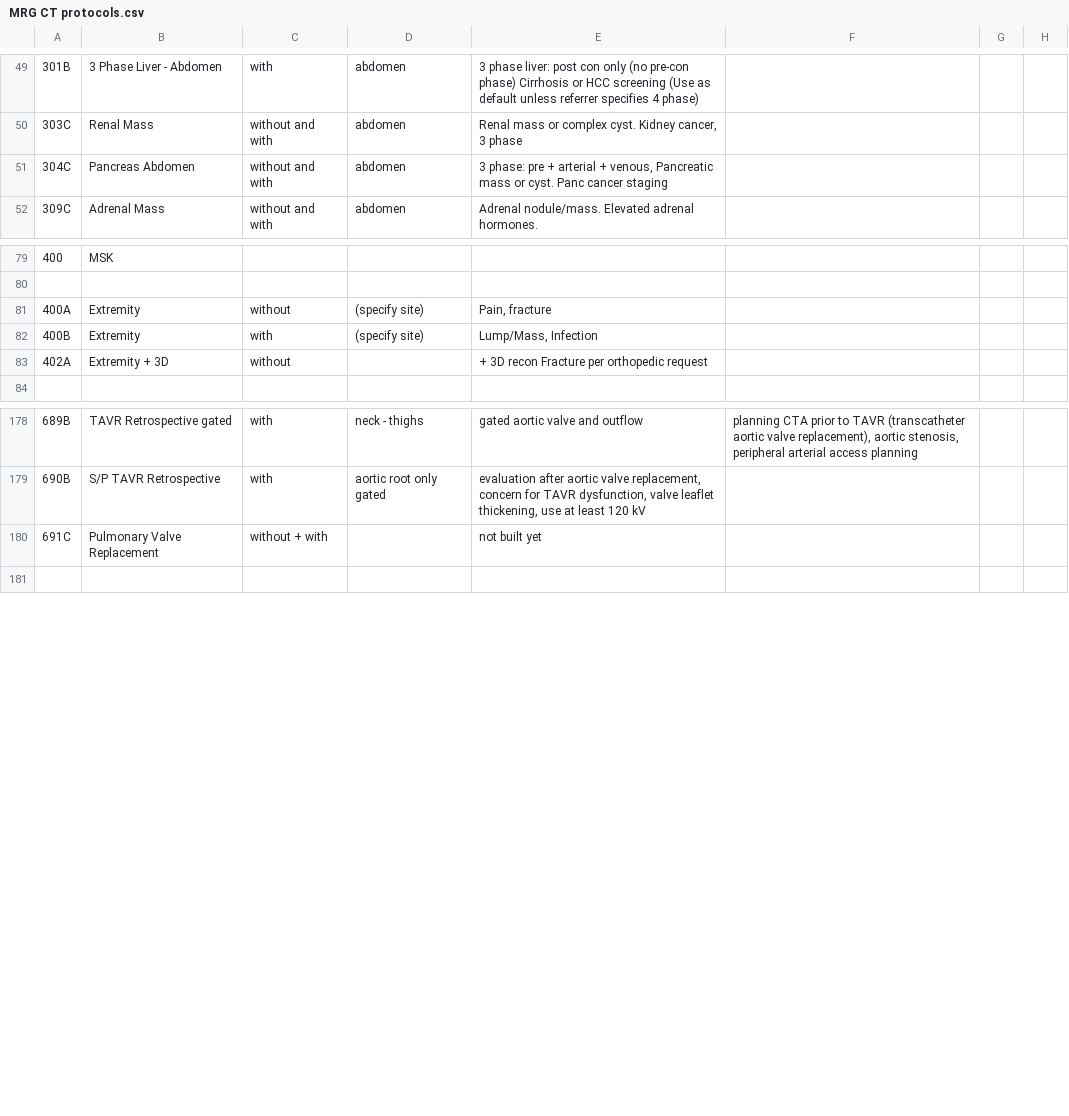
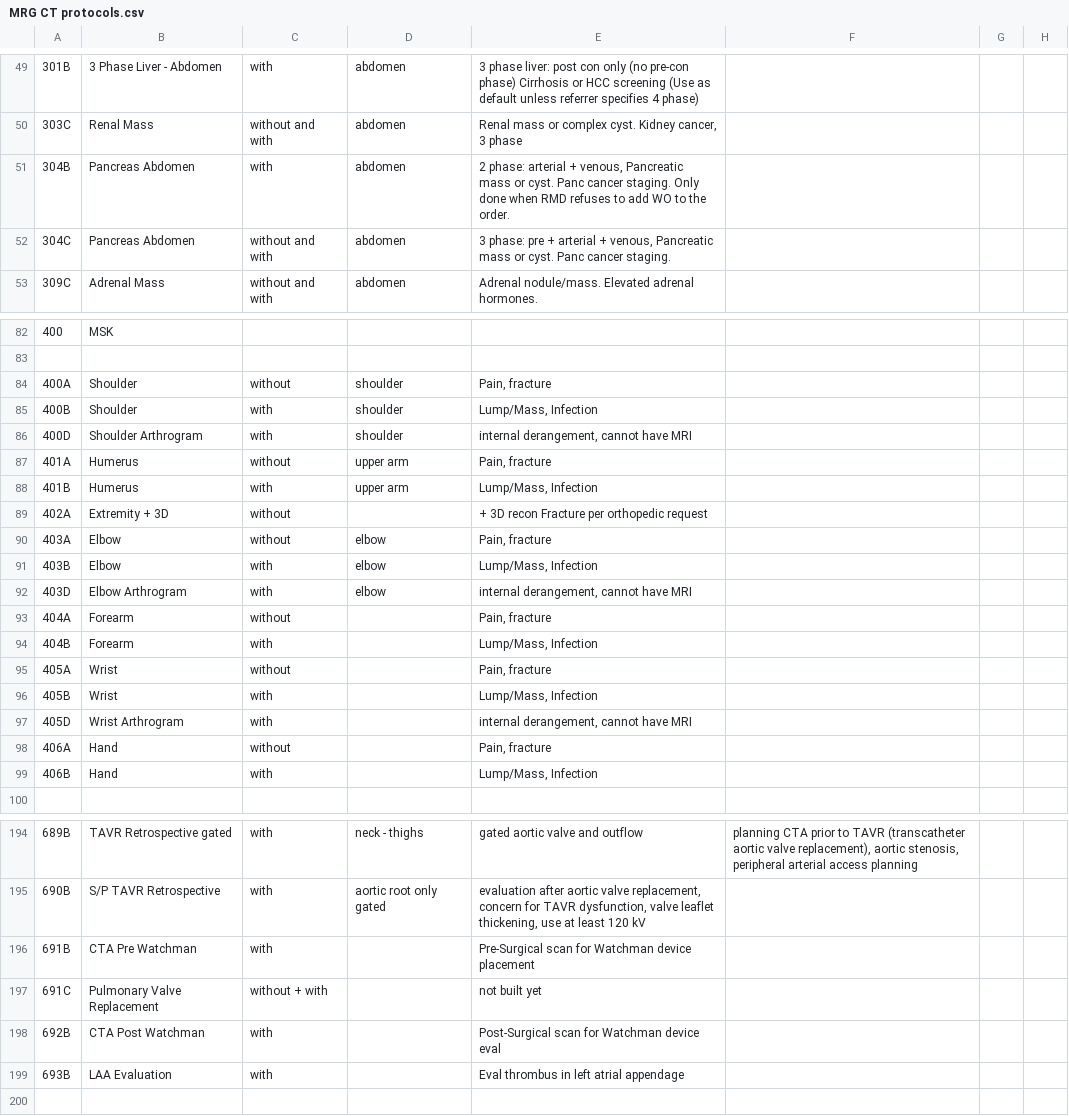
Before and after one commit to grogo/ctprotocols, a CSV file: MRG CT protocols.csv, drawn as a sheet; only a part is shown, gaps mark what is left out; the diff covers the shown part only.

Commit message:
Added buch of new upper extremity protocols

```diff
--- a/MRG CT protocols.csv
+++ b/MRG CT protocols.csv
@@ -50,3 +50,4 @@
 303C;Renal Mass;without and with;abdomen;Renal mass or complex cyst. Kidney cancer, 3 phase;;;;;;;;;;;;;;;;;;;;;
-304C;Pancreas Abdomen;without and with;abdomen;3 phase: pre + arterial + venous, Pancreatic mass or cyst. Panc cancer staging;;;;;;;;;;;;;;;;;;;;;
+304B;Pancreas Abdomen;with;abdomen;2 phase: arterial + venous, Pancreatic mass or cyst. Panc cancer staging.  Only done when RMD refuses to add WO to the order. ;;;;;;;;;;;;;;;;;;;;;
+304C;Pancreas Abdomen;without and with;abdomen;3 phase: pre + arterial + venous, Pancreatic mass or cyst. Panc cancer staging. ;;;;;;;;;;;;;;;;;;;;;
 309C;Adrenal Mass;without and with;abdomen;Adrenal nodule/mass. Elevated adrenal hormones.;;;;;;;;;;;;;;;;;;;;;
@@ -80,5 +83,18 @@
 ;;;;;;;;;;;;;;;;;;;;;;;;;
-400A;Extremity;without;(specify site);Pain, fracture;;;;;;;;;;;;;;;;;;;;;
-400B;Extremity;with;(specify site);Lump/Mass, Infection;;;;;;;;;;;;;;;;;;;;;
+400A;Shoulder;without;shoulder;Pain, fracture;;;;;;;;;;;;;;;;;;;;;
+400B;Shoulder;with;shoulder;Lump/Mass, Infection;;;;;;;;;;;;;;;;;;;;;
+400D;Shoulder Arthrogram;with;shoulder;internal derangement, cannot have MRI;;;;;;;;;;;;;;;;;;;;;
+401A;Humerus;without;upper arm;Pain, fracture;;;;;;;;;;;;;;;;;;;;;
+401B;Humerus;with;upper arm;Lump/Mass, Infection;;;;;;;;;;;;;;;;;;;;;
 402A;Extremity + 3D;without;;+ 3D recon Fracture per orthopedic request;;;;;;;;;;;;;;;;;;;;;
+403A;Elbow;without;elbow;Pain, fracture;;;;;;;;;;;;;;;;;;;;;
+403B;Elbow;with;elbow;Lump/Mass, Infection;;;;;;;;;;;;;;;;;;;;;
+403D;Elbow Arthrogram;with;elbow;internal derangement, cannot have MRI;;;;;;;;;;;;;;;;;;;;;
+404A;Forearm;without;;Pain, fracture;;;;;;;;;;;;;;;;;;;;;
+404B;Forearm;with;;Lump/Mass, Infection;;;;;;;;;;;;;;;;;;;;;
+405A;Wrist;without;;Pain, fracture;;;;;;;;;;;;;;;;;;;;;
+405B;Wrist;with;;Lump/Mass, Infection;;;;;;;;;;;;;;;;;;;;;
+405D;Wrist Arthrogram;with;;internal derangement, cannot have MRI;;;;;;;;;;;;;;;;;;;;;
+406A;Hand;without;;Pain, fracture;;;;;;;;;;;;;;;;;;;;;
+406B;Hand;with;;Lump/Mass, Infection;;;;;;;;;;;;;;;;;;;;;
 ;;;;;;;;;;;;;;;;;;;;;;;;;
@@ -179,3 +195,6 @@
 690B;S/P TAVR Retrospective;with;aortic root only gated;evaluation after aortic valve replacement, concern for TAVR dysfunction, valve leaflet thickening, use at least 120 kV;;;;;;;;;;;;;;;;;;;;;
+691B;CTA Pre Watchman;with;;Pre-Surgical scan for Watchman device placement;;;;;;;;;;;;;;;;;;;;;
 691C;Pulmonary Valve Replacement;without + with;;not built yet;;;;;;;;;;;;;;;;;;;;;
+692B;CTA Post Watchman;with;;Post-Surgical scan for Watchman device eval;;;;;;;;;;;;;;;;;;;;;
+693B;LAA Evaluation;with;;Eval thrombus in left atrial appendage;;;;;;;;;;;;;;;;;;;;;
 ;;;;;;;;;;;;;;;;;;;;;;;;;
```
Also changed, not shown: 2 added rows and 1 edited cell elsewhere in this file, MRG MR protocols.csv, 1 other file.
